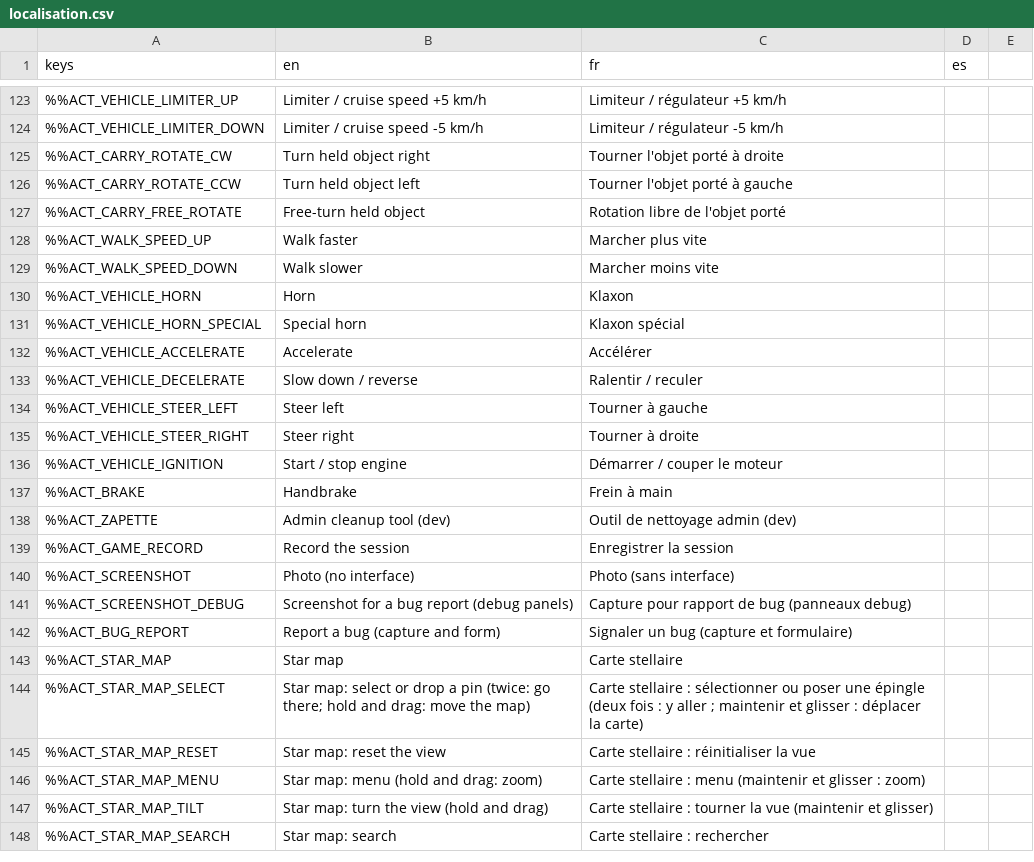
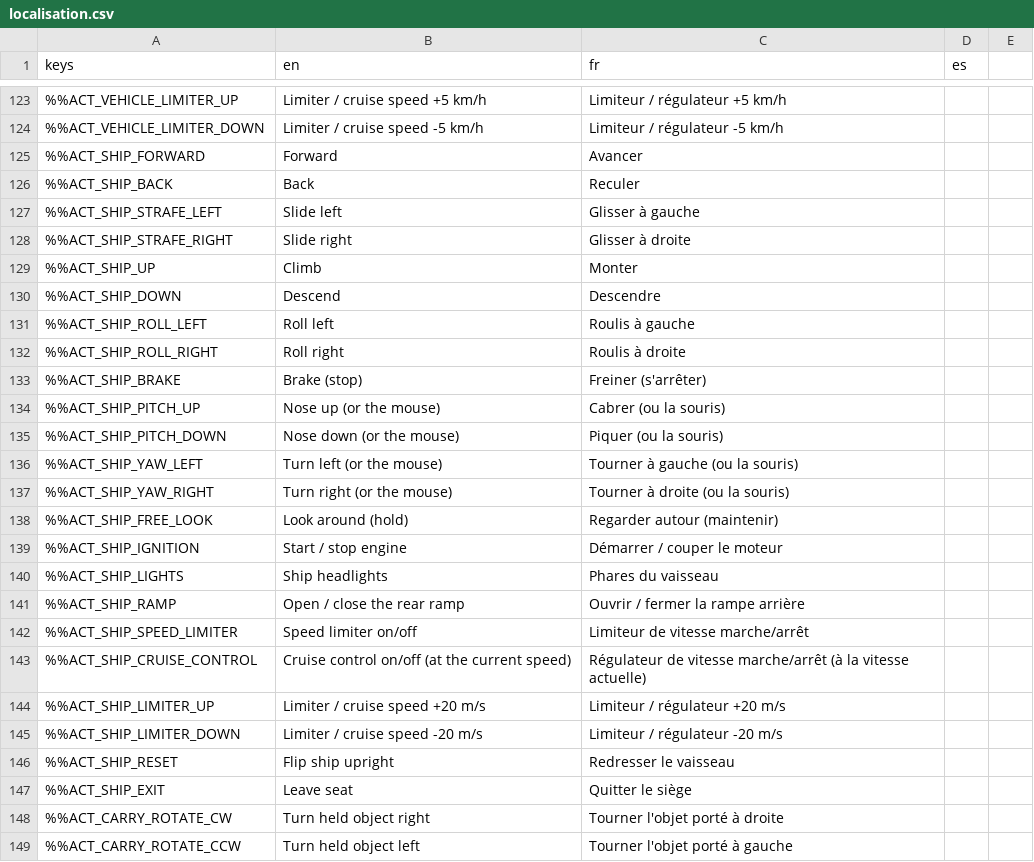
Before and after one commit to DyingStar-game/DyingStar, a CSV file: tools/localization/localisation.csv, drawn as a sheet; only a part is shown, gaps mark what is left out; the shorter side is filled out with more unchanged rows; the diff covers the shown part only; the diff names each change by its address in the sheet, - before the commit and + after, or states it on an @@ line.

Commit message:
feat(vehicles): the spaceship's own keys, a rear ramp and a hold for a truck
The spaceship gets 23 actions of its own (ship_*) in a Ship tab of the
controls, none shared with the truck, the walk or the EVA; in a ship,
PlayerClient reads the ship's twin of each seat control (SHIP_KEYS).

Its rear ramp is a door (Spaceship.RAMP_DOOR): shut, it closes the back
of the hull; open, it lies down to the ground. Opened on foot by aiming
at it (VehicleDoorHandle gains prompt_open / prompt_close) or from the
pilot's seat (ship_ramp, O). HullRamp follows the swung leaf. The floor
and walls now run to the hull's rear end: the hold takes a truck.

The garage hands the ship out 2 m forward (DispenserItem.spawn_offset)
so its ramp opens clear of the terminal.

Aboard, the sky follows the planet's radial (PlayerSunLight.sky_up), no
longer the ship's gravity, and the star map's view cone follows the
seat when seated, not the camera the DataPad aims at the wrist.

```diff
--- a/tools/localization/localisation.csv
+++ b/tools/localization/localisation.csv
+row 125: %%ACT_SHIP_FORWARD | Forward | Avancer
+row 126: %%ACT_SHIP_BACK | Back | Reculer
+row 127: %%ACT_SHIP_STRAFE_LEFT | Slide left | Glisser à gauche
+row 128: %%ACT_SHIP_STRAFE_RIGHT | Slide right | Glisser à droite
+row 129: %%ACT_SHIP_UP | Climb | Monter
+row 130: %%ACT_SHIP_DOWN | Descend | Descendre
+row 131: %%ACT_SHIP_ROLL_LEFT | Roll left | Roulis à gauche
+row 132: %%ACT_SHIP_ROLL_RIGHT | Roll right | Roulis à droite
+row 133: %%ACT_SHIP_BRAKE | Brake (stop) | Freiner (s'arrêter)
+row 134: %%ACT_SHIP_PITCH_UP | Nose up (or the mouse) | Cabrer (ou la souris)
+row 135: %%ACT_SHIP_PITCH_DOWN | Nose down (or the mouse) | Piquer (ou la souris)
+row 136: %%ACT_SHIP_YAW_LEFT | Turn left (or the mouse) | Tourner à gauche (ou la souris)
+row 137: %%ACT_SHIP_YAW_RIGHT | Turn right (or the mouse) | Tourner à droite (ou la souris)
+row 138: %%ACT_SHIP_FREE_LOOK | Look around (hold) | Regarder autour (maintenir)
+row 139: %%ACT_SHIP_IGNITION | Start / stop engine | Démarrer / couper le moteur
+row 140: %%ACT_SHIP_LIGHTS | Ship headlights | Phares du vaisseau
+row 141: %%ACT_SHIP_RAMP | Open / close the rear ramp | Ouvrir / fermer la rampe arrière
+row 142: %%ACT_SHIP_SPEED_LIMITER | Speed limiter on/off | Limiteur de vitesse marche/arrêt
+row 143: %%ACT_SHIP_CRUISE_CONTROL | Cruise control on/off (at the current speed) | Régulateur de vitesse marche/arrêt (à la vitesse actuelle)
+row 144: %%ACT_SHIP_LIMITER_UP | Limiter / cruise speed +20 m/s | Limiteur / régulateur +20 m/s
+row 145: %%ACT_SHIP_LIMITER_DOWN | Limiter / cruise speed -20 m/s | Limiteur / régulateur -20 m/s
+row 146: %%ACT_SHIP_RESET | Flip ship upright | Redresser le vaisseau
+row 147: %%ACT_SHIP_EXIT | Leave seat | Quitter le siège
```
Also changed, not shown: 6 added rows elsewhere in this file, 17 other files.
